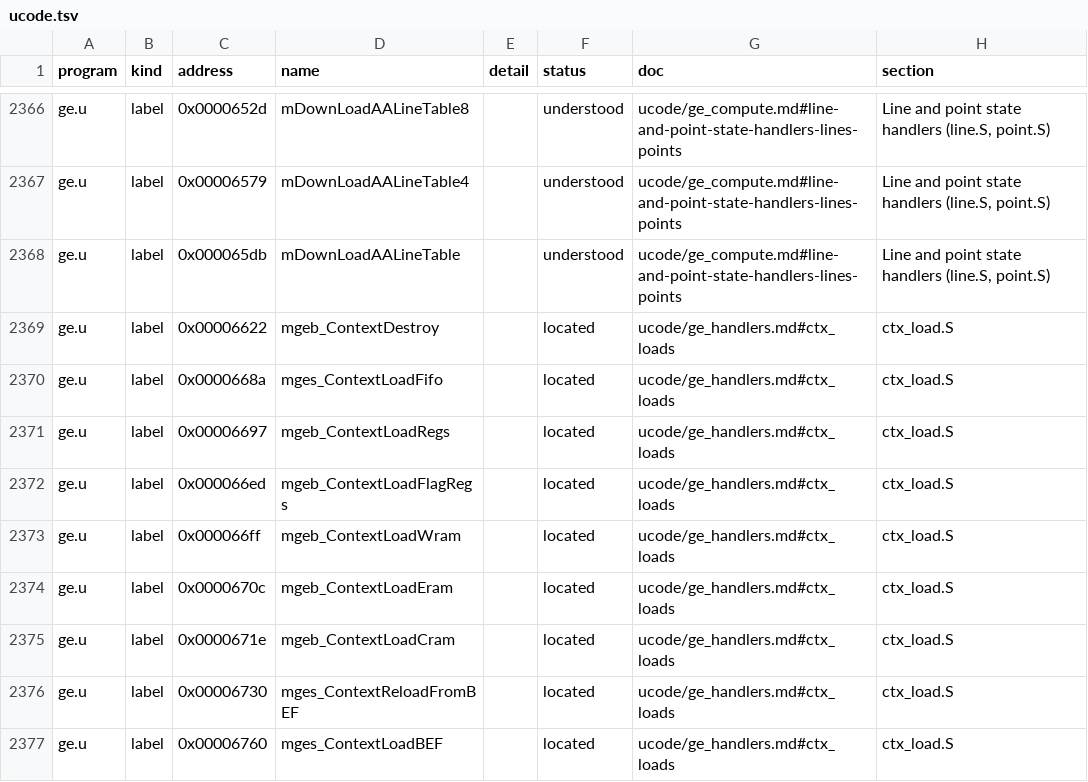
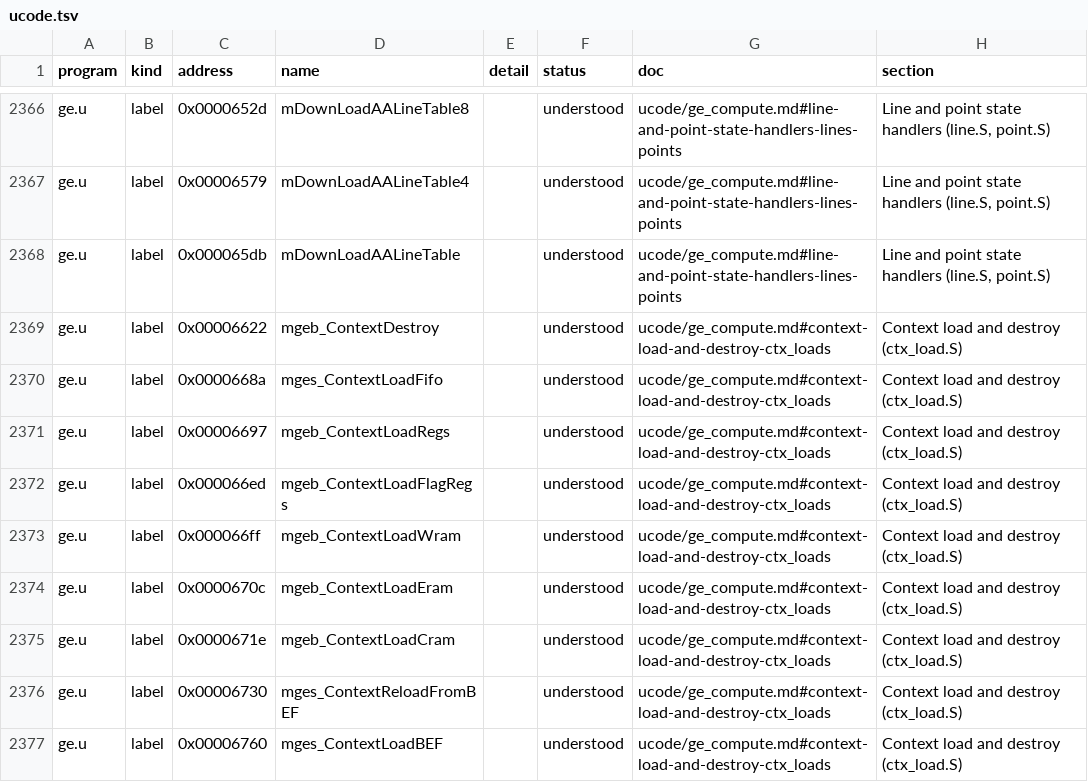
Before and after one commit to jamesbraid/kona, a TSV file: docs/inventory/ucode.tsv, drawn as a sheet; only a part is shown, gaps mark what is left out; the diff covers the shown part only.

Commit message:
ge: say what the FFT, context and query routines compute
The 41 located labels of fft.S, ctx_load.S, ctx_deact.S, video.S,
m_pipecontrol.S, push_attrib.S, get.S and glExt.S each get an entry with
their inputs, what they compute or copy and what they store, send or
return, cited by word address from the ge.u listing. The larger FFT
stages are described by pass structure, twiddle addresses and operation
counts.

```diff
--- a/docs/inventory/ucode.tsv
+++ b/docs/inventory/ucode.tsv
@@ -2368,10 +2368,10 @@ ge.u	label	0x00006579	mDownLoadAALineTable4		understood	ucode/ge_compute.md#line
 ge.u	label	0x000065db	mDownLoadAALineTable		understood	ucode/ge_compute.md#line-and-point-state-handlers-lines-points	Line and point state handlers (line.S, point.S)
-ge.u	label	0x00006622	mgeb_ContextDestroy		located	ucode/ge_handlers.md#ctx_loads	ctx_load.S
-ge.u	label	0x0000668a	mges_ContextLoadFifo		located	ucode/ge_handlers.md#ctx_loads	ctx_load.S
-ge.u	label	0x00006697	mgeb_ContextLoadRegs		located	ucode/ge_handlers.md#ctx_loads	ctx_load.S
-ge.u	label	0x000066ed	mgeb_ContextLoadFlagRegs		located	ucode/ge_handlers.md#ctx_loads	ctx_load.S
-ge.u	label	0x000066ff	mgeb_ContextLoadWram		located	ucode/ge_handlers.md#ctx_loads	ctx_load.S
-ge.u	label	0x0000670c	mgeb_ContextLoadEram		located	ucode/ge_handlers.md#ctx_loads	ctx_load.S
-ge.u	label	0x0000671e	mgeb_ContextLoadCram		located	ucode/ge_handlers.md#ctx_loads	ctx_load.S
-ge.u	label	0x00006730	mges_ContextReloadFromBEF		located	ucode/ge_handlers.md#ctx_loads	ctx_load.S
-ge.u	label	0x00006760	mges_ContextLoadBEF		located	ucode/ge_handlers.md#ctx_loads	ctx_load.S
+ge.u	label	0x00006622	mgeb_ContextDestroy		understood	ucode/ge_compute.md#context-load-and-destroy-ctx_loads	Context load and destroy (ctx_load.S)
+ge.u	label	0x0000668a	mges_ContextLoadFifo		understood	ucode/ge_compute.md#context-load-and-destroy-ctx_loads	Context load and destroy (ctx_load.S)
+ge.u	label	0x00006697	mgeb_ContextLoadRegs		understood	ucode/ge_compute.md#context-load-and-destroy-ctx_loads	Context load and destroy (ctx_load.S)
+ge.u	label	0x000066ed	mgeb_ContextLoadFlagRegs		understood	ucode/ge_compute.md#context-load-and-destroy-ctx_loads	Context load and destroy (ctx_load.S)
+ge.u	label	0x000066ff	mgeb_ContextLoadWram		understood	ucode/ge_compute.md#context-load-and-destroy-ctx_loads	Context load and destroy (ctx_load.S)
+ge.u	label	0x0000670c	mgeb_ContextLoadEram		understood	ucode/ge_compute.md#context-load-and-destroy-ctx_loads	Context load and destroy (ctx_load.S)
+ge.u	label	0x0000671e	mgeb_ContextLoadCram		understood	ucode/ge_compute.md#context-load-and-destroy-ctx_loads	Context load and destroy (ctx_load.S)
+ge.u	label	0x00006730	mges_ContextReloadFromBEF		understood	ucode/ge_compute.md#context-load-and-destroy-ctx_loads	Context load and destroy (ctx_load.S)
+ge.u	label	0x00006760	mges_ContextLoadBEF		understood	ucode/ge_compute.md#context-load-and-destroy-ctx_loads	Context load and destroy (ctx_load.S)
```
Also changed, not shown: 96 edited cells elsewhere in this file, docs/inventory/summary.tsv, 2 other files.
